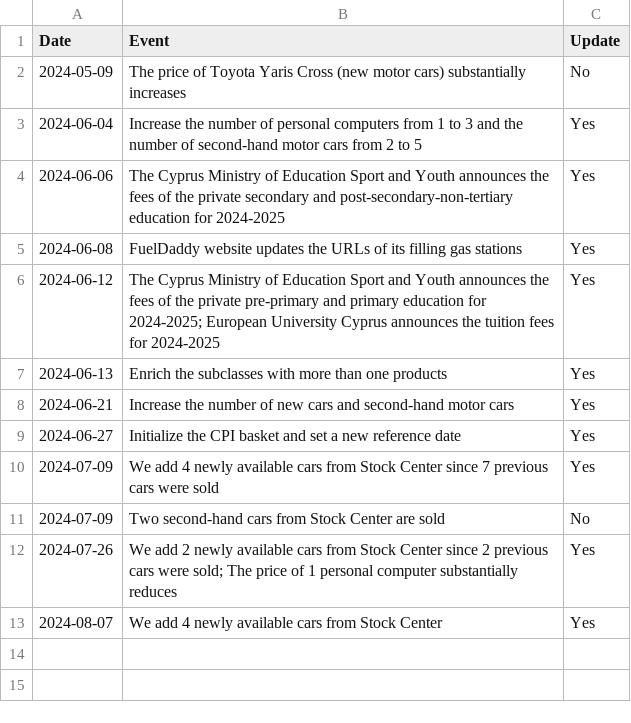
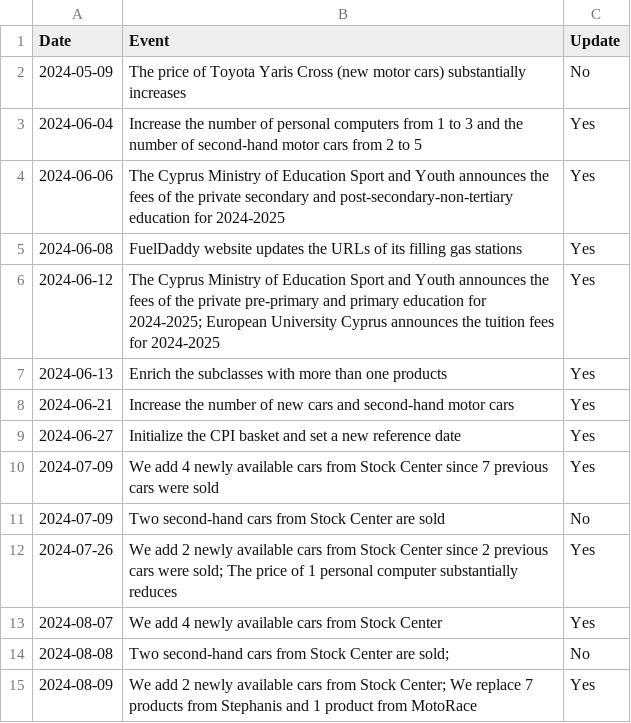
Before and after one commit to kvitalis/CyBPP, a CSV file: Results/Inflation-Big-Changes.csv, drawn as a sheet; the diff names each change by its address in the sheet, - before the commit and + after, or states it on an @@ line.

Commit message:
Update Inflation-Big-Changes.csv

```diff
--- a/Results/Inflation-Big-Changes.csv
+++ b/Results/Inflation-Big-Changes.csv
+row 14: 2024-08-08 | Two second-hand cars from Stock Center are sold; | No
+row 15: 2024-08-09 | We add 2 newly available cars from Stock Center; We replace 7 products from Stephanis and 1 product from MotoRace | Yes
```
